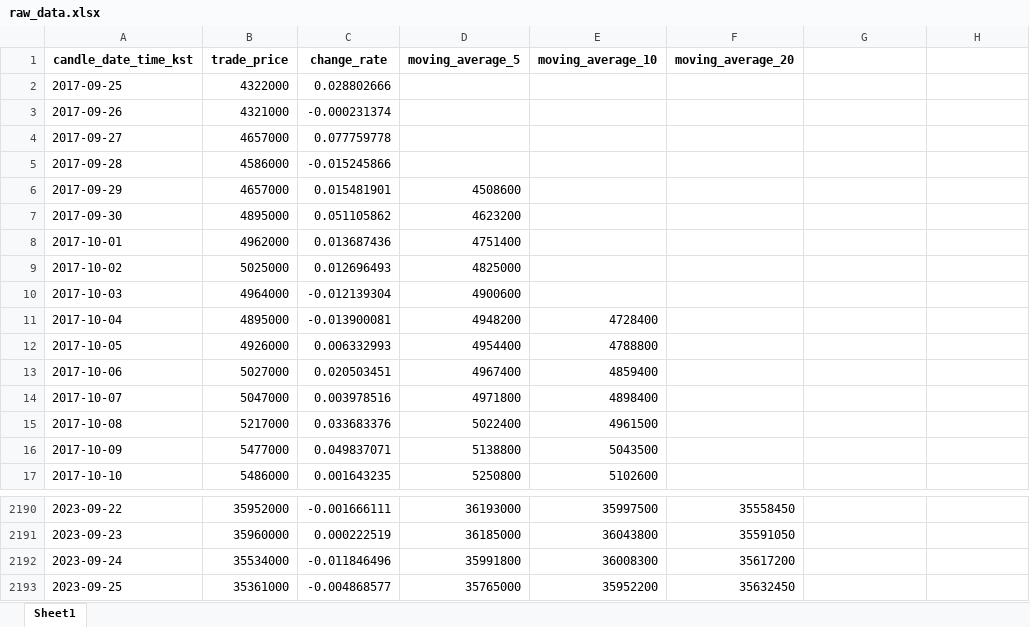
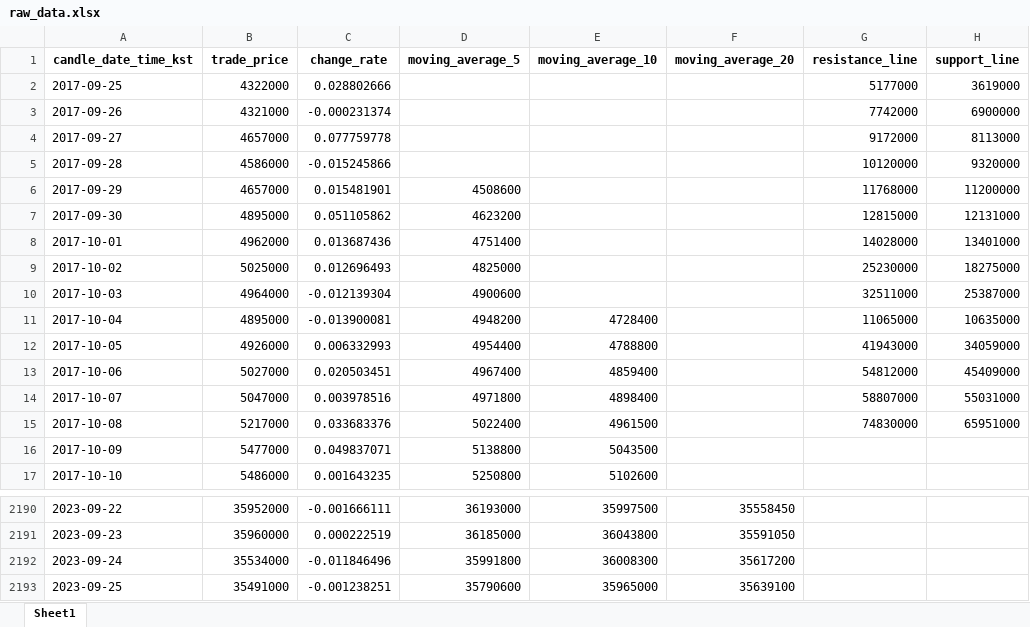
Before and after one commit to eyedicamp/upbitauto, an Excel workbook: data/raw_data.xlsx, sheet Sheet1, drawn as a sheet; only a part is shown, gaps mark what is left out; values as stored, in another font and other column widths than the file's, no borders; the diff names each change by its address in the sheet, - before the commit and + after, or states it on an @@ line.

```diff
--- a/data/raw_data.xlsx (sheet Sheet1)
+++ b/data/raw_data.xlsx (sheet Sheet1)
-G1: (empty)
+G1: resistance_line
-H1: (empty)
+H1: support_line
-G2 (resistance_line): (empty)
+G2 (resistance_line): 5177000
-H2 (support_line): (empty)
+H2 (support_line): 3619000
-G3 (resistance_line): (empty)
+G3 (resistance_line): 7742000
-H3 (support_line): (empty)
+H3 (support_line): 6900000
-G4 (resistance_line): (empty)
+G4 (resistance_line): 9172000
-H4 (support_line): (empty)
+H4 (support_line): 8113000
-G5 (resistance_line): (empty)
+G5 (resistance_line): 10120000
-H5 (support_line): (empty)
+H5 (support_line): 9320000
-G6 (resistance_line): (empty)
+G6 (resistance_line): 11768000
-H6 (support_line): (empty)
+H6 (support_line): 11200000
-G7 (resistance_line): (empty)
+G7 (resistance_line): 12815000
-H7 (support_line): (empty)
+H7 (support_line): 12131000
-G8 (resistance_line): (empty)
+G8 (resistance_line): 14028000
-H8 (support_line): (empty)
+H8 (support_line): 13401000
-G9 (resistance_line): (empty)
+G9 (resistance_line): 25230000
-H9 (support_line): (empty)
+H9 (support_line): 18275000
-G10 (resistance_line): (empty)
+G10 (resistance_line): 32511000
-H10 (support_line): (empty)
+H10 (support_line): 25387000
-G11 (resistance_line): (empty)
+G11 (resistance_line): 11065000
-H11 (support_line): (empty)
+H11 (support_line): 10635000
-G12 (resistance_line): (empty)
+G12 (resistance_line): 41943000
-H12 (support_line): (empty)
+H12 (support_line): 34059000
-G13 (resistance_line): (empty)
+G13 (resistance_line): 54812000
-H13 (support_line): (empty)
+H13 (support_line): 45409000
-G14 (resistance_line): (empty)
+G14 (resistance_line): 58807000
-H14 (support_line): (empty)
+H14 (support_line): 55031000
-G15 (resistance_line): (empty)
+G15 (resistance_line): 74830000
-H15 (support_line): (empty)
+H15 (support_line): 65951000
-B2193 (trade_price): 35361000
+B2193 (trade_price): 35491000
-C2193 (change_rate): -0.004868577
+C2193 (change_rate): -0.001238251
-D2193 (moving_average_5): 35765000
+D2193 (moving_average_5): 35790600
-E2193 (moving_average_10): 35952200
+E2193 (moving_average_10): 35965000
-F2193 (moving_average_20): 35632450
+F2193 (moving_average_20): 35639100
```
Also changed, not shown: 11 other files.
